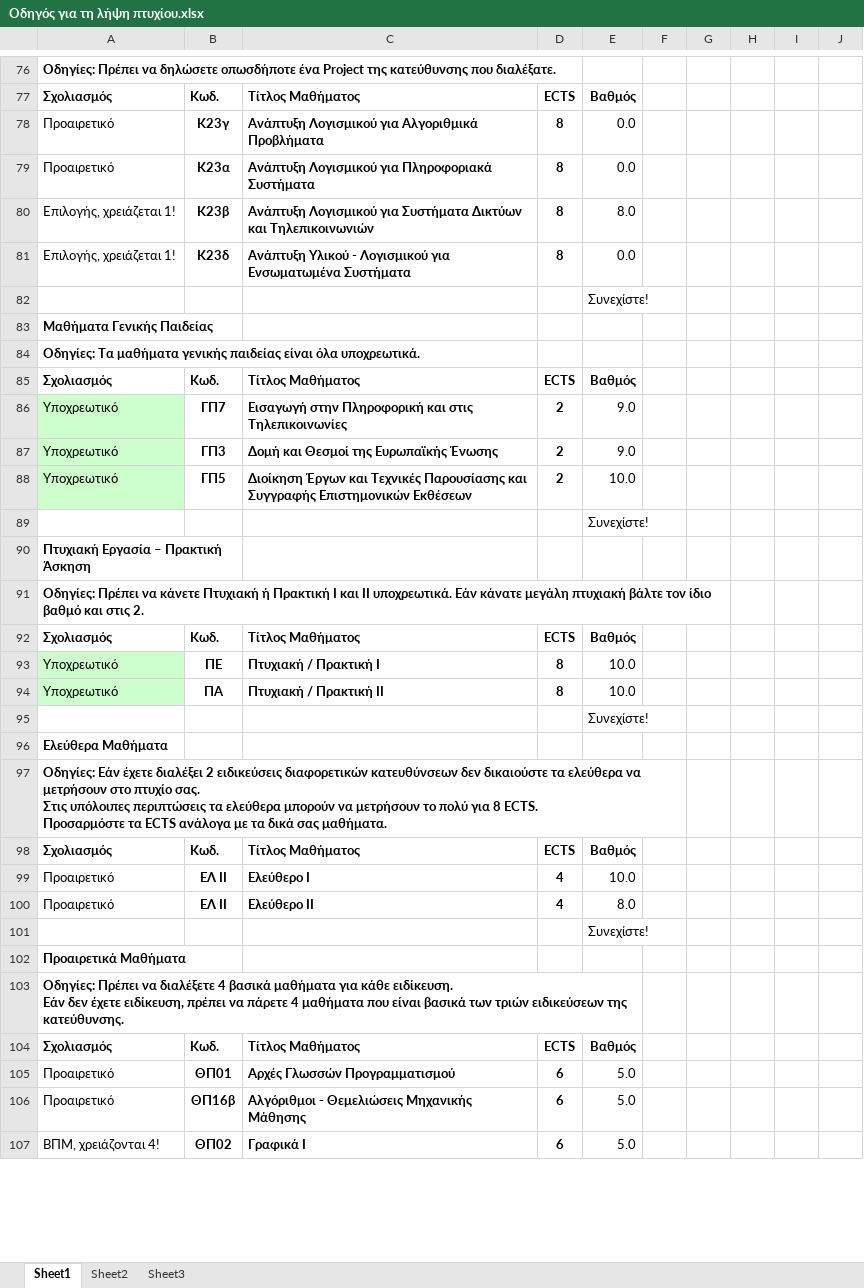
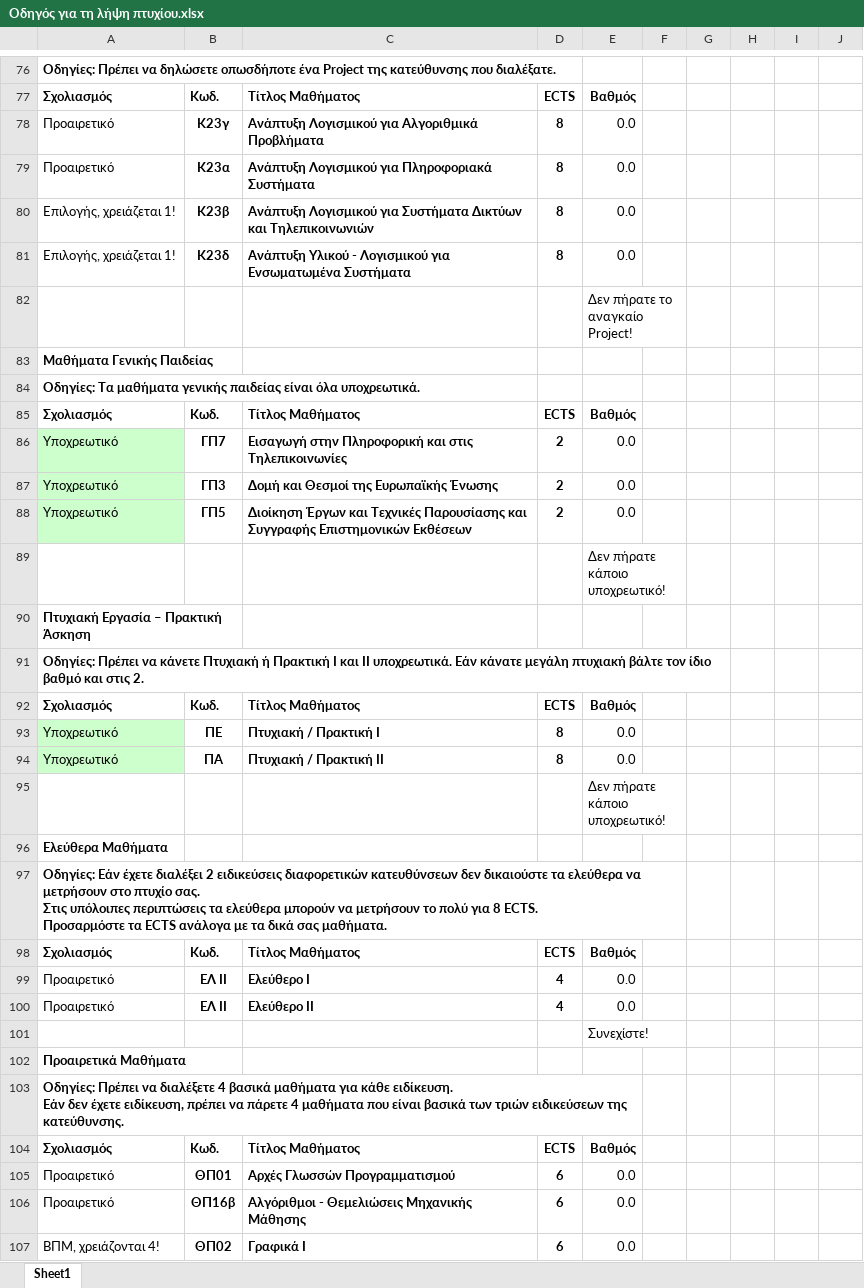
Before and after one commit to arxidamos/ECTS-Calculator, an Excel workbook: backend-ects/Οδηγός για τη λήψη πτυχίου.xlsx, sheet Sheet1, drawn as a sheet; only a part is shown, gaps mark what is left out; values as stored, in another font and other column widths than the file's, no borders; conditional formats not drawn; the diff covers the shown part only; the diff names each change by its address in the sheet, - before the commit and + after, or states it on an @@ line.

```diff
--- a/backend-ects/Οδηγός για τη λήψη πτυχίου.xlsx (sheet Sheet1)
+++ b/backend-ects/Οδηγός για τη λήψη πτυχίου.xlsx (sheet Sheet1)
-sheet tab: Sheet2
-sheet tab: Sheet3
-E80: 8.0
+E80: 0.0
-E82: Συνεχίστε!
+E82: Δεν πήρατε το αναγκαίο Project!
-E86:E87: 9.0
+E86:E87: 0.0
-E88: 10.0
+E88: 0.0
-E89: Συνεχίστε!
+E89: Δεν πήρατε κάποιο υποχρεωτικό!
-E93:E94: 10.0
+E93:E94: 0.0
-E95: Συνεχίστε!
+E95: Δεν πήρατε κάποιο υποχρεωτικό!
-E99: 10.0
+E99: 0.0
-E100: 8.0
+E100: 0.0
-E105:E107: 5.0
+E105:E107: 0.0
```
Also changed, not shown: 89 edited cells and cell formats elsewhere in this sheet, hidden cells, 14 other files.
